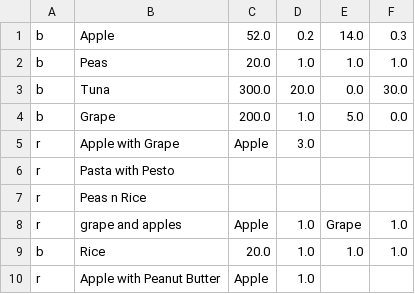
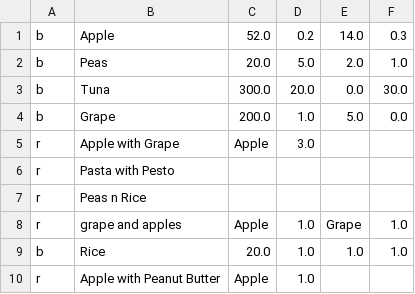
Before and after one commit to OfficialMarvin/WellnessManagerProject, a CSV file: foods.csv, drawn as a sheet.

```diff
--- a/foods.csv
+++ b/foods.csv
@@ -1,3 +1,3 @@
 b,Apple,52.0,0.2,14.0,0.3
-b,Peas,20.0,1.0,1.0,1.0
+b,Peas,20.0,5.0,2.0,1.0
 b,Tuna,300.0,20.0,0.0,30.0
```
Also changed, not shown: log.csv, 10 other files.
